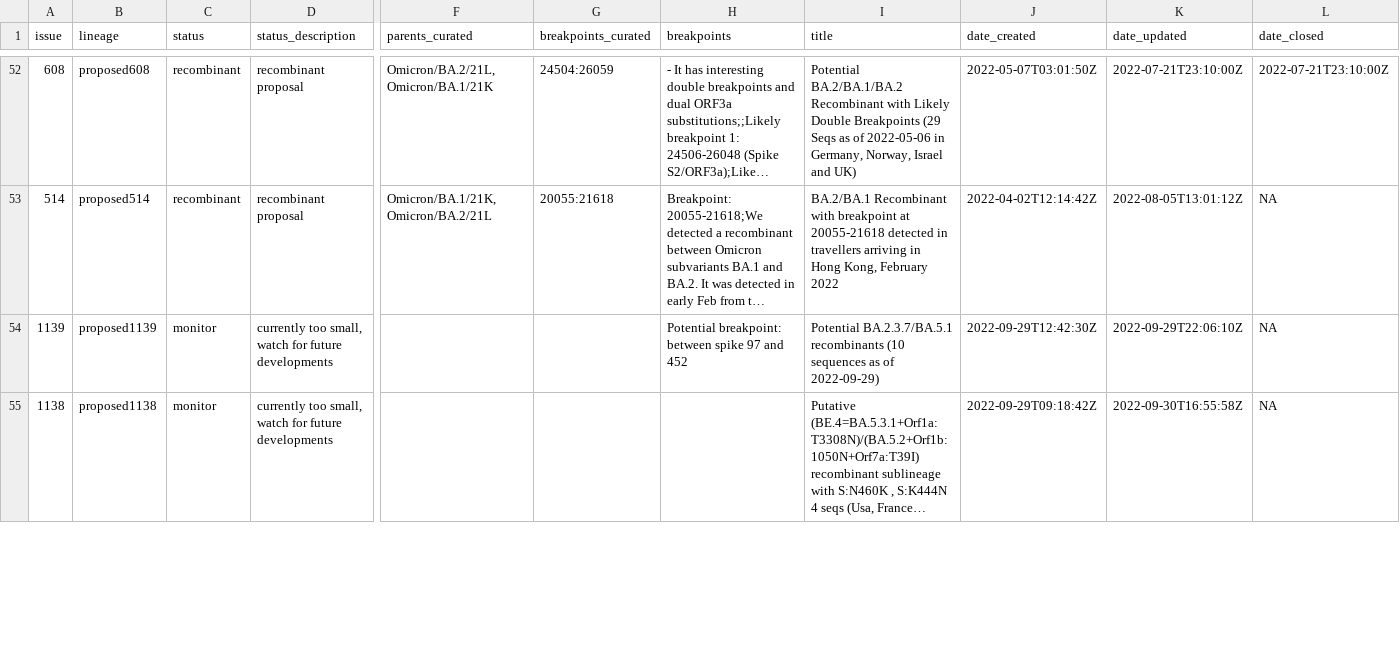
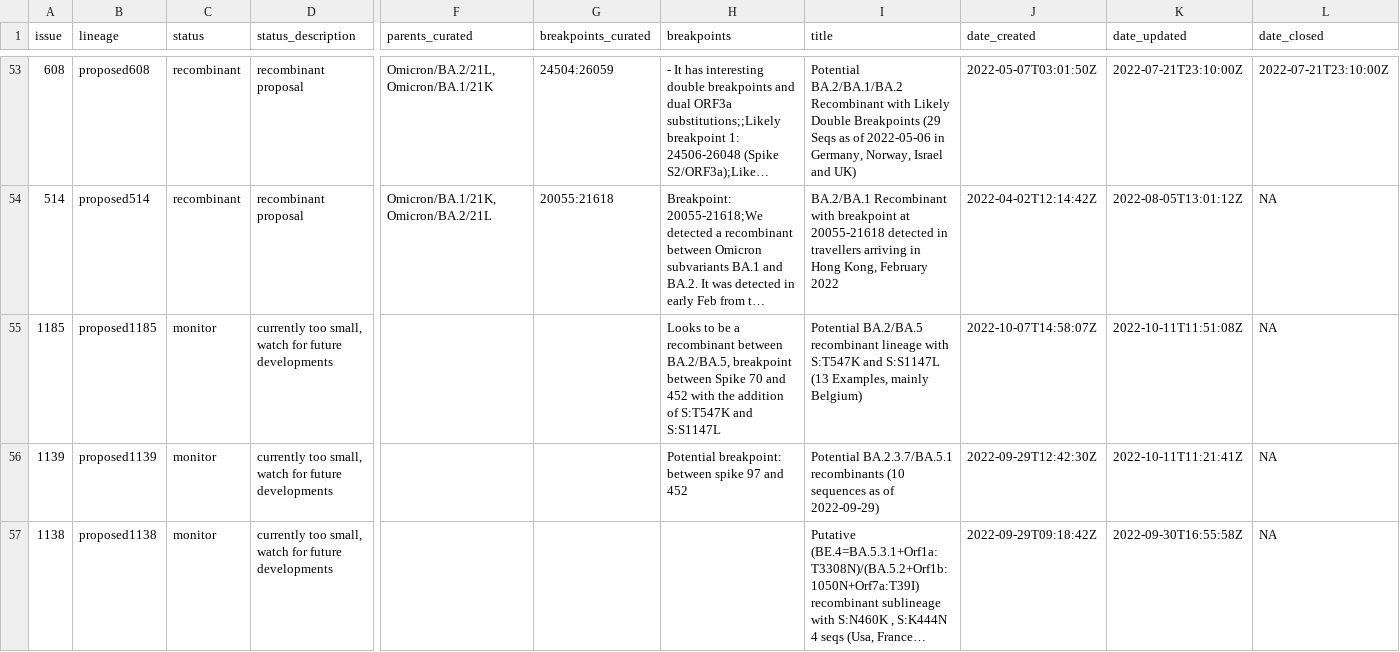
Before and after one commit to ktmeaton/ncov-recombinant, a TSV file: resources/issues.tsv, drawn as a sheet; only a part is shown, gaps mark what is left out; long unchanged cells end in …; addresses are those after the commit; rows hold the shown columns only; the diff covers the shown part only; the diff names each change by its address in the sheet, - before the commit and + after, or states it on an @@ line.

```diff
--- a/resources/issues.tsv
+++ b/resources/issues.tsv
+row 55: 1185 | proposed1185 | monitor | currently too small, watch for future developments |  |  | Looks to be a recombinant between BA.2/BA.5, breakpoint between Spike 70 and 452 with the addition of S:T547K and S:S1147L | Potential BA.2/BA.5 recombinant lineage with S:T547K and S:S1147L (13 Examples, mainly Belgium) | 2022-10-07T14:58:07Z | 2022-10-11T11:51:08Z | NA
-K56 (date_updated): 2022-09-29T22:06:10Z
+K56 (date_updated): 2022-10-11T11:21:41Z
```
Also changed, not shown: 6 added rows, 2 removed rows and 4 edited cells elsewhere in this file, resources/issue_to_lineage.tsv, 5 other files.
